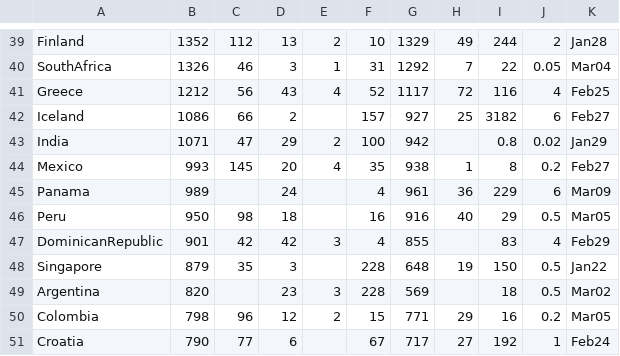
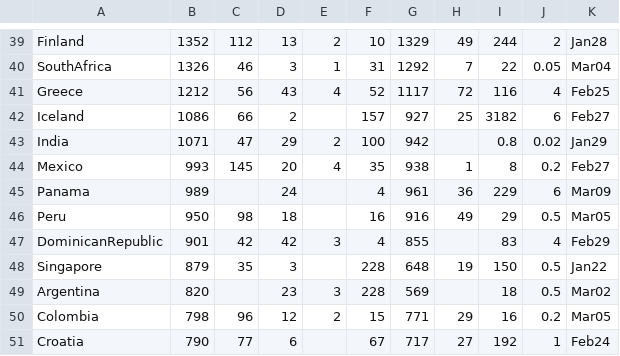
Before and after one commit to hemantaduwarah1/data, a CSV file: data.csv, drawn as a sheet; only a part is shown, gaps mark what is left out; the diff covers the shown part only.

```diff
--- a/data.csv
+++ b/data.csv
@@ -45,3 +45,3 @@ Mexico,993,145,20,4,35,938,1,8,0.2,Feb27,
 Panama,989,,24,,4,961,36,229,6,Mar09,
-Peru,950,98,18,,16,916,40,29,0.5,Mar05,
+Peru,950,98,18,,16,916,49,29,0.5,Mar05,
 DominicanRepublic,901,42,42,3,4,855,,83,4,Feb29,
```
Also changed, not shown: 1 added row, 1 removed row and 24 edited cells elsewhere in this file.
